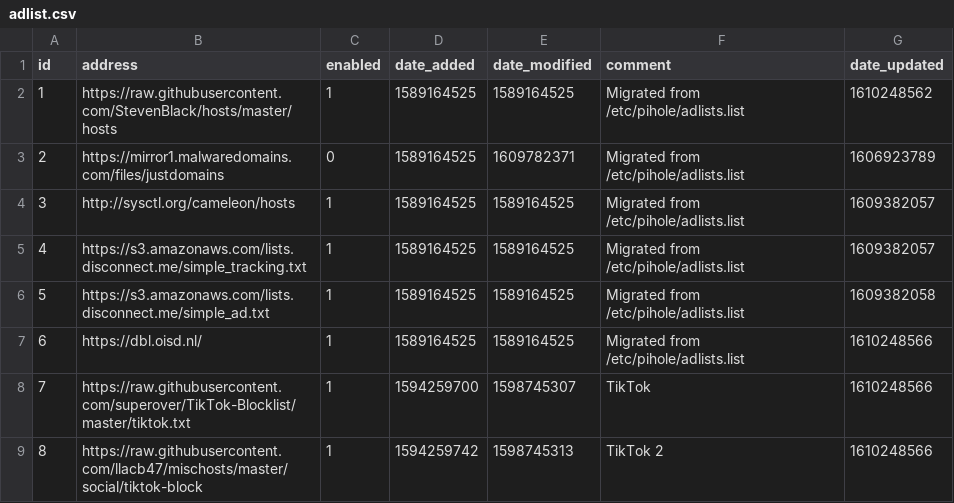
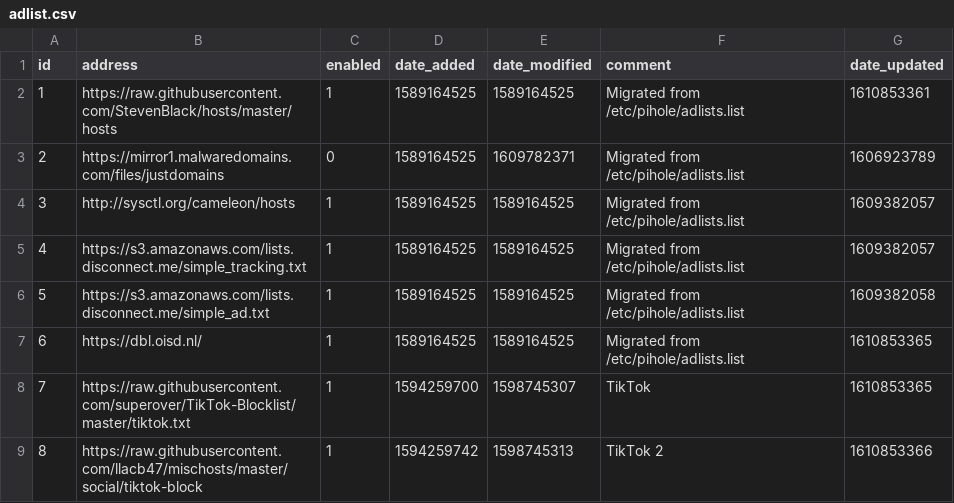
Before and after one commit to troyetherton/my-pihole-lists, a CSV file: adlist.csv, drawn as a sheet.

Commit message:
Updated January 17, 2021  4:00AM

```diff
--- a/adlist.csv
+++ b/adlist.csv
@@ -1,3 +1,3 @@
 id,address,enabled,date_added,date_modified,comment,date_updated
-1,https://raw.githubusercontent.com/StevenBlack/hosts/master/hosts,1,1589164525,1589164525,"Migrated from /etc/pihole/adlists.list",1610248562
+1,https://raw.githubusercontent.com/StevenBlack/hosts/master/hosts,1,1589164525,1589164525,"Migrated from /etc/pihole/adlists.list",1610853361
 2,https://mirror1.malwaredomains.com/files/justdomains,0,1589164525,1609782371,"Migrated from /etc/pihole/adlists.list",1606923789
@@ -6,4 +6,4 @@ id,address,enabled,date_added,date_modified,comment,date_updated
 5,https://s3.amazonaws.com/lists.disconnect.me/simple_ad.txt,1,1589164525,1589164525,"Migrated from /etc/pihole/adlists.list",1609382058
-6,https://dbl.oisd.nl/,1,1589164525,1589164525,"Migrated from /etc/pihole/adlists.list",1610248566
-7,https://raw.githubusercontent.com/superover/TikTok-Blocklist/master/tiktok.txt,1,1594259700,1598745307,TikTok,1610248566
-8,https://raw.githubusercontent.com/llacb47/mischosts/master/social/tiktok-block,1,1594259742,1598745313,"TikTok 2",1610248566
+6,https://dbl.oisd.nl/,1,1589164525,1589164525,"Migrated from /etc/pihole/adlists.list",1610853365
+7,https://raw.githubusercontent.com/superover/TikTok-Blocklist/master/tiktok.txt,1,1594259700,1598745307,TikTok,1610853365
+8,https://raw.githubusercontent.com/llacb47/mischosts/master/social/tiktok-block,1,1594259742,1598745313,"TikTok 2",1610853366
```
